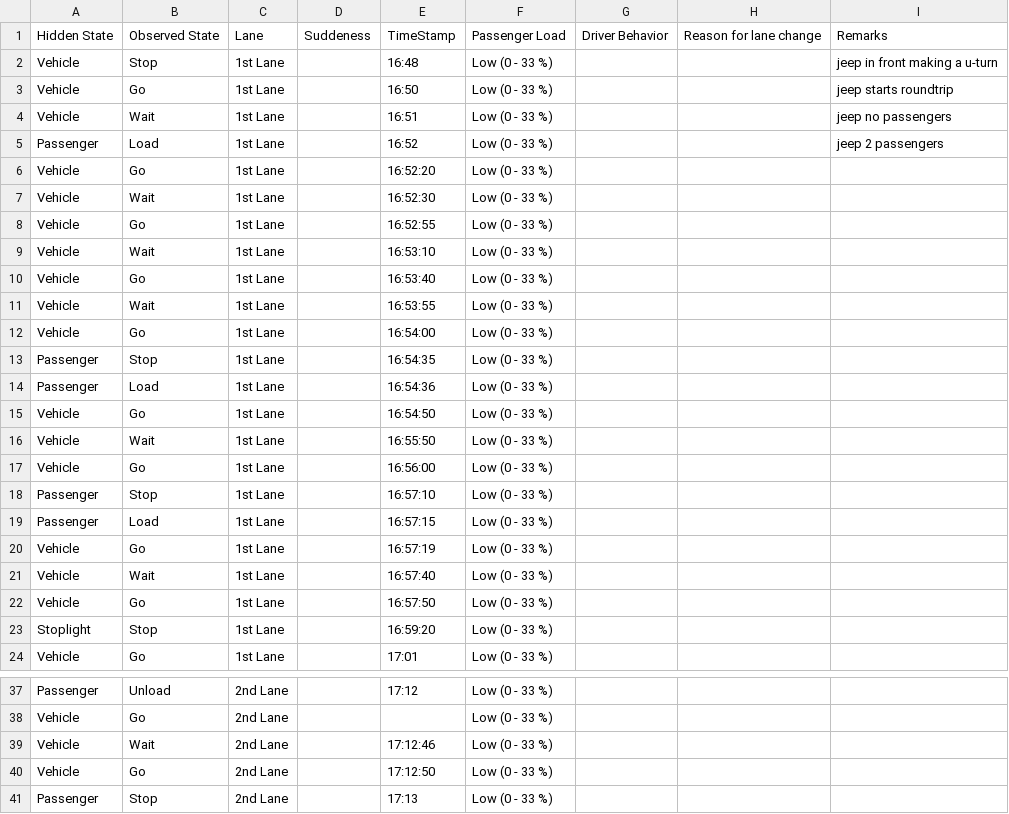
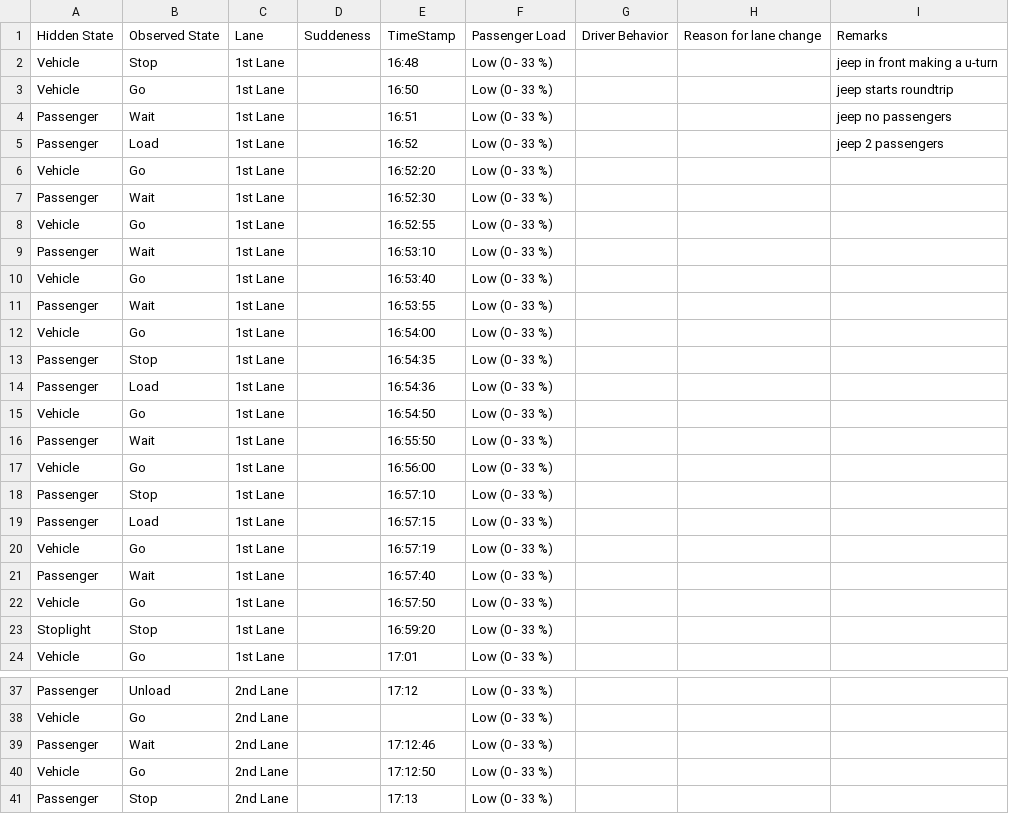
Before and after one commit to AureliusLim/Modeling-CO2-emissions, a CSV file: hmmdata/trad 5 - 3pm - 6pm.csv, drawn as a sheet; only a part is shown, gaps mark what is left out.

```diff
--- a/hmmdata/trad 5 - 3pm - 6pm.csv
+++ b/hmmdata/trad 5 - 3pm - 6pm.csv
@@ -3,10 +3,10 @@ Vehicle,Stop,1st Lane,,16:48,Low (0 - 33 %),,,jeep in front making a u-turn
 Vehicle,Go,1st Lane,,16:50,Low (0 - 33 %),,,jeep starts roundtrip
-Vehicle,Wait,1st Lane,,16:51,Low (0 - 33 %),,,jeep no passengers
+Passenger,Wait,1st Lane,,16:51,Low (0 - 33 %),,,jeep no passengers
 Passenger,Load,1st Lane,,16:52,Low (0 - 33 %),,,jeep 2 passengers
 Vehicle,Go,1st Lane,,16:52:20,Low (0 - 33 %),,,
-Vehicle,Wait,1st Lane,,16:52:30,Low (0 - 33 %),,,
+Passenger,Wait,1st Lane,,16:52:30,Low (0 - 33 %),,,
 Vehicle,Go,1st Lane,,16:52:55,Low (0 - 33 %),,,
-Vehicle,Wait,1st Lane,,16:53:10,Low (0 - 33 %),,,
+Passenger,Wait,1st Lane,,16:53:10,Low (0 - 33 %),,,
 Vehicle,Go,1st Lane,,16:53:40,Low (0 - 33 %),,,
-Vehicle,Wait,1st Lane,,16:53:55,Low (0 - 33 %),,,
+Passenger,Wait,1st Lane,,16:53:55,Low (0 - 33 %),,,
 Vehicle,Go,1st Lane,,16:54:00,Low (0 - 33 %),,,
@@ -15,3 +15,3 @@ Passenger,Load,1st Lane,,16:54:36,Low (0 - 33 %),,,
 Vehicle,Go,1st Lane,,16:54:50,Low (0 - 33 %),,,
-Vehicle,Wait,1st Lane,,16:55:50,Low (0 - 33 %),,,
+Passenger,Wait,1st Lane,,16:55:50,Low (0 - 33 %),,,
 Vehicle,Go,1st Lane,,16:56:00,Low (0 - 33 %),,,
@@ -20,3 +20,3 @@ Passenger,Load,1st Lane,,16:57:15,Low (0 - 33 %),,,
 Vehicle,Go,1st Lane,,16:57:19,Low (0 - 33 %),,,
-Vehicle,Wait,1st Lane,,16:57:40,Low (0 - 33 %),,,
+Passenger,Wait,1st Lane,,16:57:40,Low (0 - 33 %),,,
 Vehicle,Go,1st Lane,,16:57:50,Low (0 - 33 %),,,
@@ -38,3 +38,3 @@ Passenger,Unload,2nd Lane,,17:12,Low (0 - 33 %),,,
 Vehicle,Go,2nd Lane,,,Low (0 - 33 %),,,
-Vehicle,Wait,2nd Lane,,17:12:46,Low (0 - 33 %),,,
+Passenger,Wait,2nd Lane,,17:12:46,Low (0 - 33 %),,,
 Vehicle,Go,2nd Lane,,17:12:50,Low (0 - 33 %),,,
```
Also changed, not shown: combined_data.csv, hmmdata/trad 4 - 11am - 2pm.csv, 40 other files.
